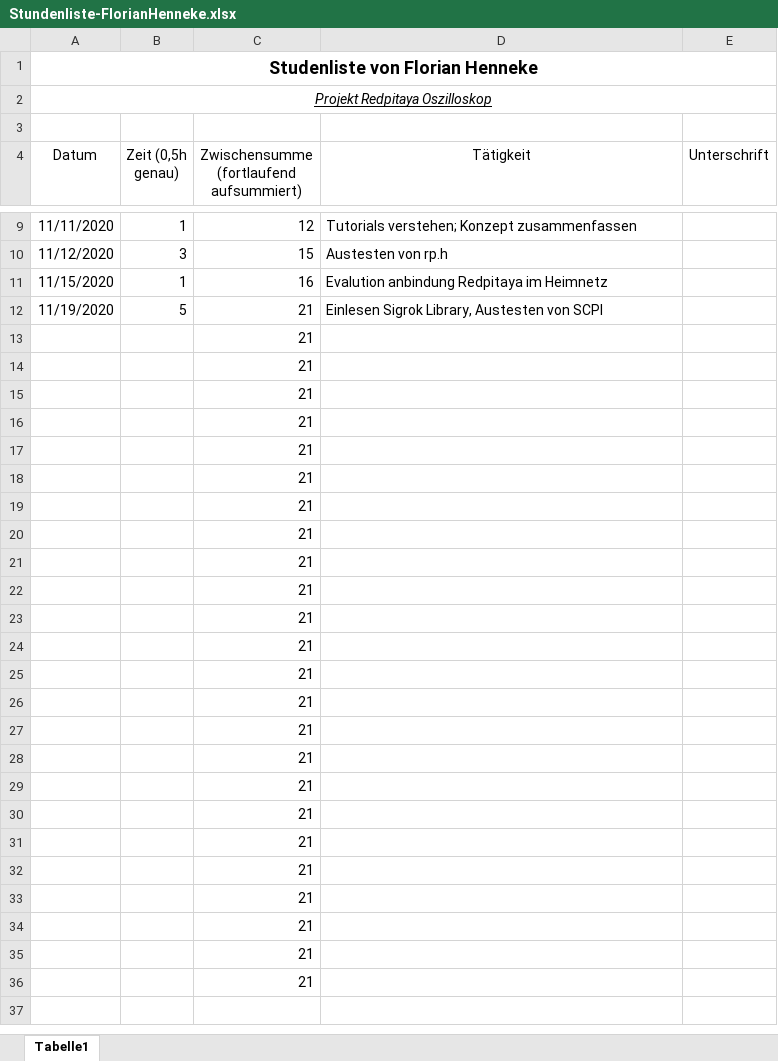
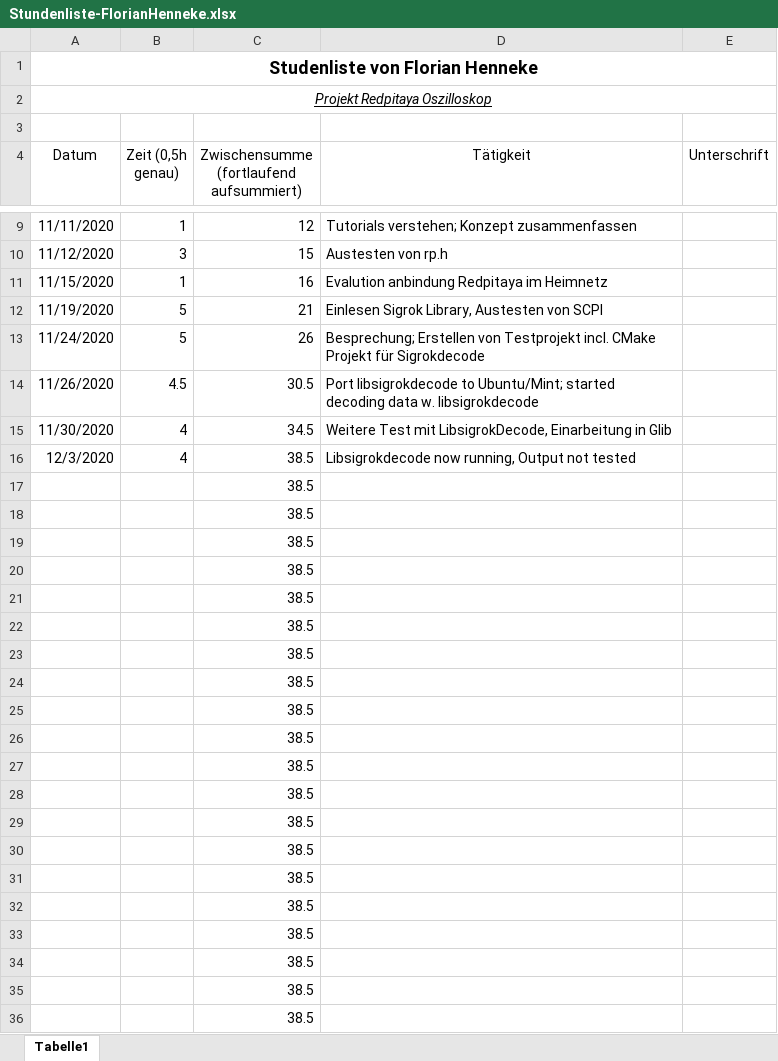
Before and after one commit to cSharpler2946/HSP-RPOSC-Redpitaya-Oszilloskop, an Excel workbook: stundenlisten/Stundenliste-FlorianHenneke.xlsx, sheet Tabelle1, drawn as a sheet; only a part is shown, gaps mark what is left out; values as stored, in another font and other column widths than the file's, no borders; removed rows and columns are numbered as before the commit, all else as after; the diff names each change by its address in the sheet, - before the commit and + after, or states it on an @@ line.

Commit message:
Update stundenliste

```diff
--- a/stundenlisten/Stundenliste-FlorianHenneke.xlsx (sheet Tabelle1)
+++ b/stundenlisten/Stundenliste-FlorianHenneke.xlsx (sheet Tabelle1)
-row 13:  |  | 21
-row 14:  |  | 21
-row 15:  |  | 21
-row 16:  |  | 21
+row 13: 11/24/2020 | 5 | 26 | Besprechung; Erstellen von Testprojekt incl. CMake Projekt für Sigrokdecode
+row 14: 11/26/2020 | 4.5 | 30.5 | Port libsigrokdecode to Ubuntu/Mint; started decoding data w. libsigrokdecode
+row 15: 11/30/2020 | 4 | 34.5 | Weitere Test mit LibsigrokDecode, Einarbeitung in Glib
+row 16: 12/3/2020 | 4 | 38.5 | Libsigrokdecode now running, Output not tested
-C17:C36: 21
+C17:C36: 38.5
```
